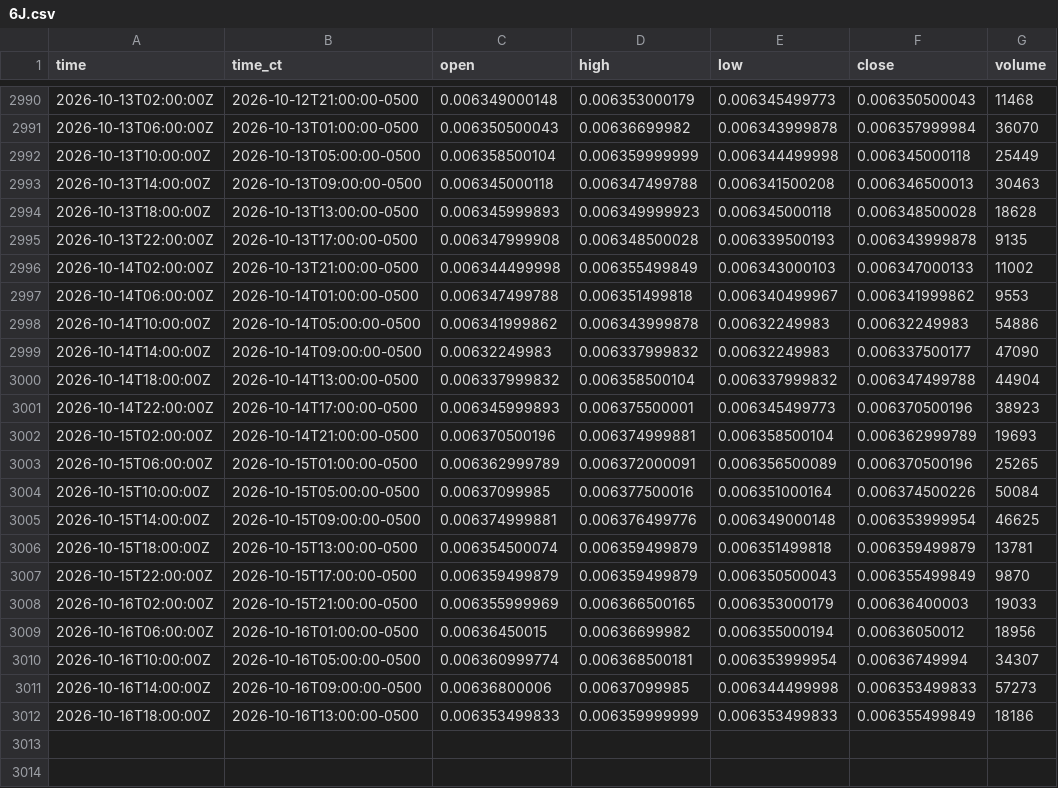
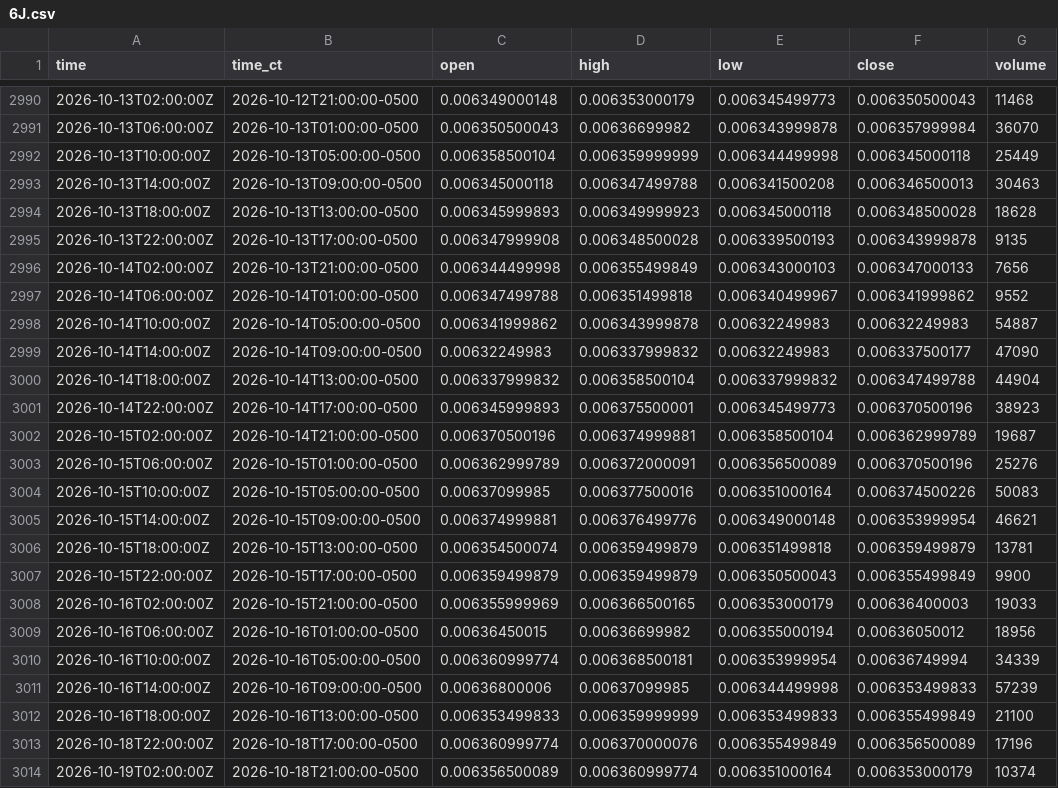
Before and after one commit to HAM-X/whs-data, a CSV file: data/bars/4h/6J.csv, drawn as a sheet; only a part is shown, gaps mark what is left out.

```diff
--- a/data/bars/4h/6J.csv
+++ b/data/bars/4h/6J.csv
@@ -2995,5 +2995,5 @@ time,time_ct,open,high,low,close,volume
 2026-10-13T22:00:00Z,2026-10-13T17:00:00-0500,0.006347999908,0.006348500028,0.006339500193,0.006343999878,9135
-2026-10-14T02:00:00Z,2026-10-13T21:00:00-0500,0.006344499998,0.006355499849,0.006343000103,0.006347000133,11002
-2026-10-14T06:00:00Z,2026-10-14T01:00:00-0500,0.006347499788,0.006351499818,0.006340499967,0.006341999862,9553
-2026-10-14T10:00:00Z,2026-10-14T05:00:00-0500,0.006341999862,0.006343999878,0.00632249983,0.00632249983,54886
+2026-10-14T02:00:00Z,2026-10-13T21:00:00-0500,0.006344499998,0.006355499849,0.006343000103,0.006347000133,7656
+2026-10-14T06:00:00Z,2026-10-14T01:00:00-0500,0.006347499788,0.006351499818,0.006340499967,0.006341999862,9552
+2026-10-14T10:00:00Z,2026-10-14T05:00:00-0500,0.006341999862,0.006343999878,0.00632249983,0.00632249983,54887
 2026-10-14T14:00:00Z,2026-10-14T09:00:00-0500,0.00632249983,0.006337999832,0.00632249983,0.006337500177,47090
@@ -3001,12 +3001,14 @@ time,time_ct,open,high,low,close,volume
 2026-10-14T22:00:00Z,2026-10-14T17:00:00-0500,0.006345999893,0.006375500001,0.006345499773,0.006370500196,38923
-2026-10-15T02:00:00Z,2026-10-14T21:00:00-0500,0.006370500196,0.006374999881,0.006358500104,0.006362999789,19693
-2026-10-15T06:00:00Z,2026-10-15T01:00:00-0500,0.006362999789,0.006372000091,0.006356500089,0.006370500196,25265
-2026-10-15T10:00:00Z,2026-10-15T05:00:00-0500,0.00637099985,0.006377500016,0.006351000164,0.006374500226,50084
-2026-10-15T14:00:00Z,2026-10-15T09:00:00-0500,0.006374999881,0.006376499776,0.006349000148,0.006353999954,46625
+2026-10-15T02:00:00Z,2026-10-14T21:00:00-0500,0.006370500196,0.006374999881,0.006358500104,0.006362999789,19687
+2026-10-15T06:00:00Z,2026-10-15T01:00:00-0500,0.006362999789,0.006372000091,0.006356500089,0.006370500196,25276
+2026-10-15T10:00:00Z,2026-10-15T05:00:00-0500,0.00637099985,0.006377500016,0.006351000164,0.006374500226,50083
+2026-10-15T14:00:00Z,2026-10-15T09:00:00-0500,0.006374999881,0.006376499776,0.006349000148,0.006353999954,46621
 2026-10-15T18:00:00Z,2026-10-15T13:00:00-0500,0.006354500074,0.006359499879,0.006351499818,0.006359499879,13781
-2026-10-15T22:00:00Z,2026-10-15T17:00:00-0500,0.006359499879,0.006359499879,0.006350500043,0.006355499849,9870
+2026-10-15T22:00:00Z,2026-10-15T17:00:00-0500,0.006359499879,0.006359499879,0.006350500043,0.006355499849,9900
 2026-10-16T02:00:00Z,2026-10-15T21:00:00-0500,0.006355999969,0.006366500165,0.006353000179,0.00636400003,19033
 2026-10-16T06:00:00Z,2026-10-16T01:00:00-0500,0.00636450015,0.00636699982,0.006355000194,0.00636050012,18956
-2026-10-16T10:00:00Z,2026-10-16T05:00:00-0500,0.006360999774,0.006368500181,0.006353999954,0.00636749994,34307
-2026-10-16T14:00:00Z,2026-10-16T09:00:00-0500,0.00636800006,0.00637099985,0.006344499998,0.006353499833,57273
-2026-10-16T18:00:00Z,2026-10-16T13:00:00-0500,0.006353499833,0.006359999999,0.006353499833,0.006355499849,18186
+2026-10-16T10:00:00Z,2026-10-16T05:00:00-0500,0.006360999774,0.006368500181,0.006353999954,0.00636749994,34339
+2026-10-16T14:00:00Z,2026-10-16T09:00:00-0500,0.00636800006,0.00637099985,0.006344499998,0.006353499833,57239
+2026-10-16T18:00:00Z,2026-10-16T13:00:00-0500,0.006353499833,0.006359999999,0.006353499833,0.006355499849,21100
+2026-10-18T22:00:00Z,2026-10-18T17:00:00-0500,0.006360999774,0.006370000076,0.006355499849,0.006356500089,17196
+2026-10-19T02:00:00Z,2026-10-18T21:00:00-0500,0.006356500089,0.006360999774,0.006351000164,0.006353000179,10374
```
Also changed, not shown: data/bars/4h/6A.csv, data/bars/4h/6C.csv, 25 other files.
